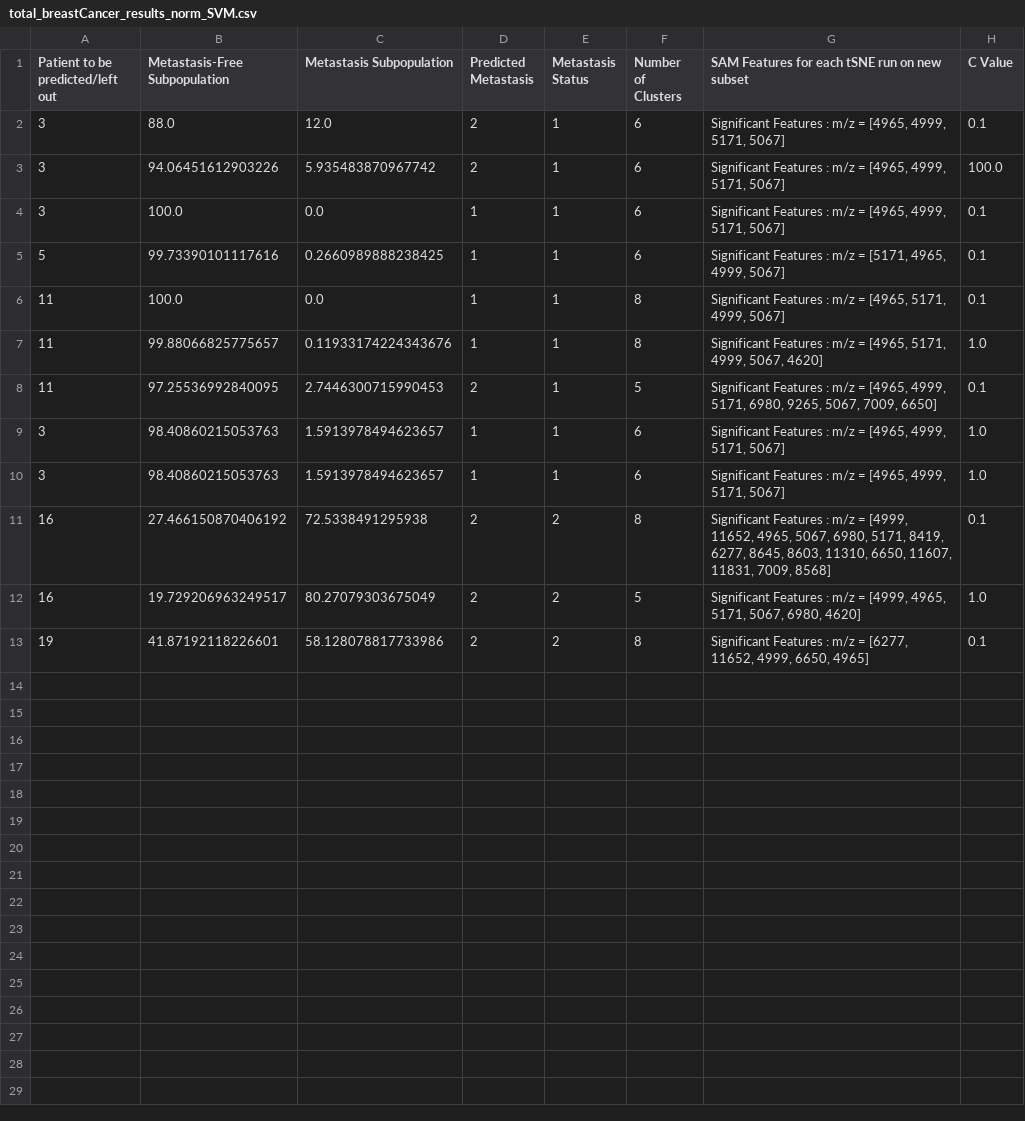
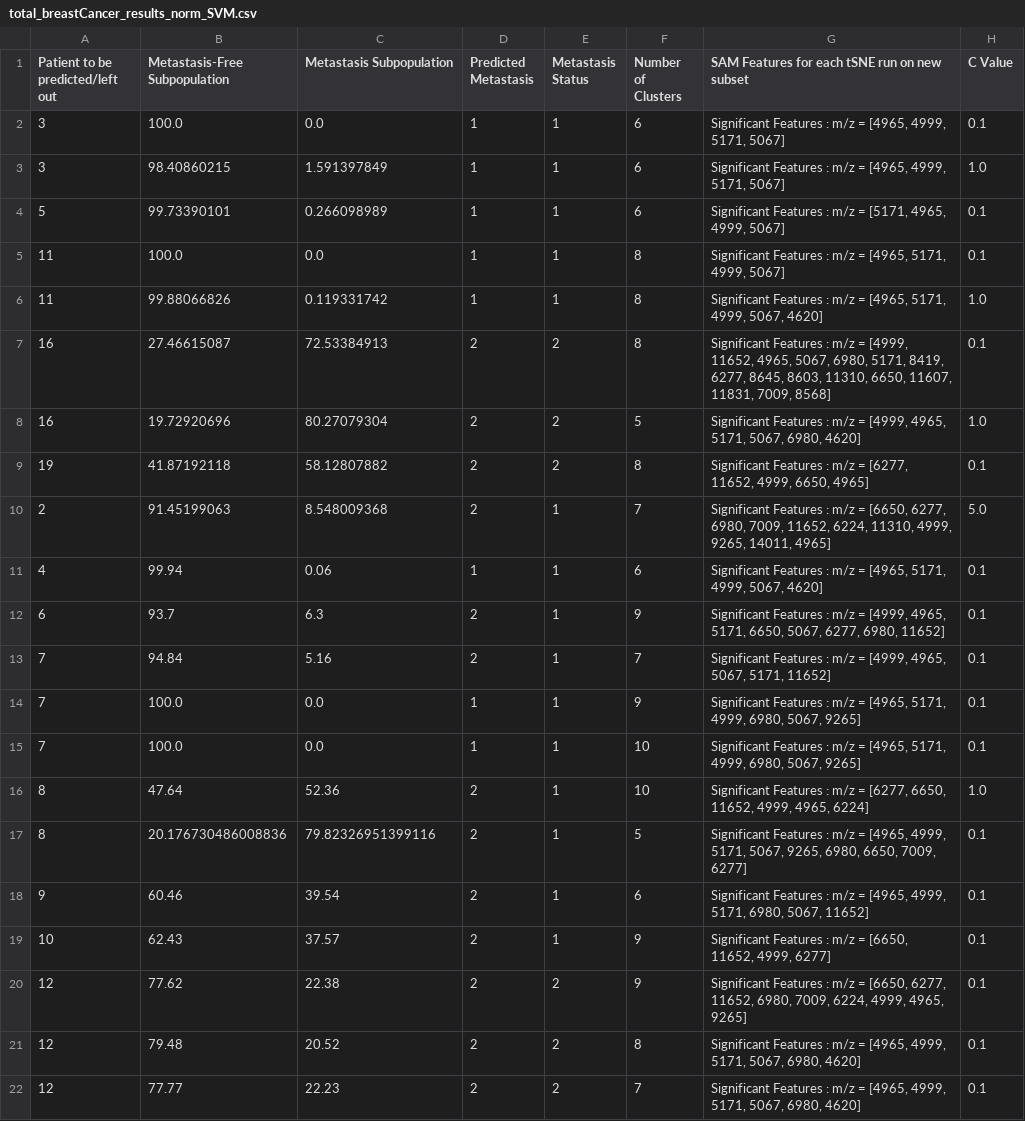
Before and after one commit to Youssef-Saleh/GP-MSI, a CSV file: Breast Cancer/total_breastCancer_results_norm_SVM.csv, drawn as a sheet.

Commit message:
Updated Patient results in Breast Cancer

```diff
--- a/Breast Cancer/total_breastCancer_results_norm_SVM.csv
+++ b/Breast Cancer/total_breastCancer_results_norm_SVM.csv
@@ -1,13 +1,22 @@
 Patient to be predicted/left out,Metastasis-Free Subpopulation,Metastasis Subpopulation,Predicted Metastasis,Metastasis Status,Number of Clusters,SAM Features for each tSNE run on new subset,C Value
-3,88.0,12.0,2,1,6,"Significant Features : m/z = [4965, 4999, 5171, 5067]",0.1
-3,94.06451612903226,5.935483870967742,2,1,6,"Significant Features : m/z = [4965, 4999, 5171, 5067]",100.0
 3,100.0,0.0,1,1,6,"Significant Features : m/z = [4965, 4999, 5171, 5067]",0.1
-5,99.73390101117616,0.2660989888238425,1,1,6,"Significant Features : m/z = [5171, 4965, 4999, 5067]",0.1
+3,98.40860215,1.591397849,1,1,6,"Significant Features : m/z = [4965, 4999, 5171, 5067]",1.0
+5,99.73390101,0.266098989,1,1,6,"Significant Features : m/z = [5171, 4965, 4999, 5067]",0.1
 11,100.0,0.0,1,1,8,"Significant Features : m/z = [4965, 5171, 4999, 5067]",0.1
-11,99.88066825775657,0.11933174224343676,1,1,8,"Significant Features : m/z = [4965, 5171, 4999, 5067, 4620]",1.0
-11,97.25536992840095,2.7446300715990453,2,1,5,"Significant Features : m/z = [4965, 4999, 5171, 6980, 9265, 5067, 7009, 6650]",0.1
-3,98.40860215053763,1.5913978494623657,1,1,6,"Significant Features : m/z = [4965, 4999, 5171, 5067]",1.0
-3,98.40860215053763,1.5913978494623657,1,1,6,"Significant Features : m/z = [4965, 4999, 5171, 5067]",1.0
-16,27.466150870406192,72.5338491295938,2,2,8,"Significant Features : m/z = [4999, 11652, 4965, 5067, 6980, 5171, 8419, 6277, 8645, 8603, 11310, 6650, 11607, 11831, 7009, 8568]",0.1
-16,19.729206963249517,80.27079303675049,2,2,5,"Significant Features : m/z = [4999, 4965, 5171, 5067, 6980, 4620]",1.0
-19,41.87192118226601,58.128078817733986,2,2,8,"Significant Features : m/z = [6277, 11652, 4999, 6650, 4965]",0.1
+11,99.88066826,0.119331742,1,1,8,"Significant Features : m/z = [4965, 5171, 4999, 5067, 4620]",1.0
+16,27.46615087,72.53384913,2,2,8,"Significant Features : m/z = [4999, 11652, 4965, 5067, 6980, 5171, 8419, 6277, 8645, 8603, 11310, 6650, 11607, 11831, 7009, 8568]",0.1
+16,19.72920696,80.27079304,2,2,5,"Significant Features : m/z = [4999, 4965, 5171, 5067, 6980, 4620]",1.0
+19,41.87192118,58.12807882,2,2,8,"Significant Features : m/z = [6277, 11652, 4999, 6650, 4965]",0.1
+2,91.45199063,8.548009368,2,1,7,"Significant Features : m/z = [6650, 6277, 6980, 7009, 11652, 6224, 11310, 4999, 9265, 14011, 4965]",5.0
+4,99.94,0.06,1,1,6,"Significant Features : m/z = [4965, 5171, 4999, 5067, 4620]",0.1
+6,93.7,6.3,2,1,9,"Significant Features : m/z = [4999, 4965, 5171, 6650, 5067, 6277, 6980, 11652]",0.1
+7,94.84,5.16,2,1,7,"Significant Features : m/z = [4999, 4965, 5067, 5171, 11652]",0.1
+7,100.0,0.0,1,1,9,"Significant Features : m/z = [4965, 5171, 4999, 6980, 5067, 9265]",0.1
+7,100.0,0.0,1,1,10,"Significant Features : m/z = [4965, 5171, 4999, 6980, 5067, 9265]",0.1
+8,47.64,52.36,2,1,10,"Significant Features : m/z = [6277, 6650, 11652, 4999, 4965, 6224]",1.0
+8,20.176730486008836,79.82326951399116,2,1,5,"Significant Features : m/z = [4965, 4999, 5171, 5067, 9265, 6980, 6650, 7009, 6277]",0.1
+9,60.46,39.54,2,1,6,"Significant Features : m/z = [4965, 4999, 5171, 6980, 5067, 11652]",0.1
+10,62.43,37.57,2,1,9,"Significant Features : m/z = [6650, 11652, 4999, 6277]",0.1
+12,77.62,22.38,2,2,9,"Significant Features : m/z = [6650, 6277, 11652, 6980, 7009, 6224, 4999, 4965, 9265]",0.1
+12,79.48,20.52,2,2,8,"Significant Features : m/z = [4965, 4999, 5171, 5067, 6980, 4620]",0.1
+12,77.77,22.23,2,2,7,"Significant Features : m/z = [4965, 4999, 5171, 5067, 6980, 4620]",0.1
```
Also changed, not shown: Breast Cancer/BreastCancerAverageSpectrumValues.csv, 51 other files.
